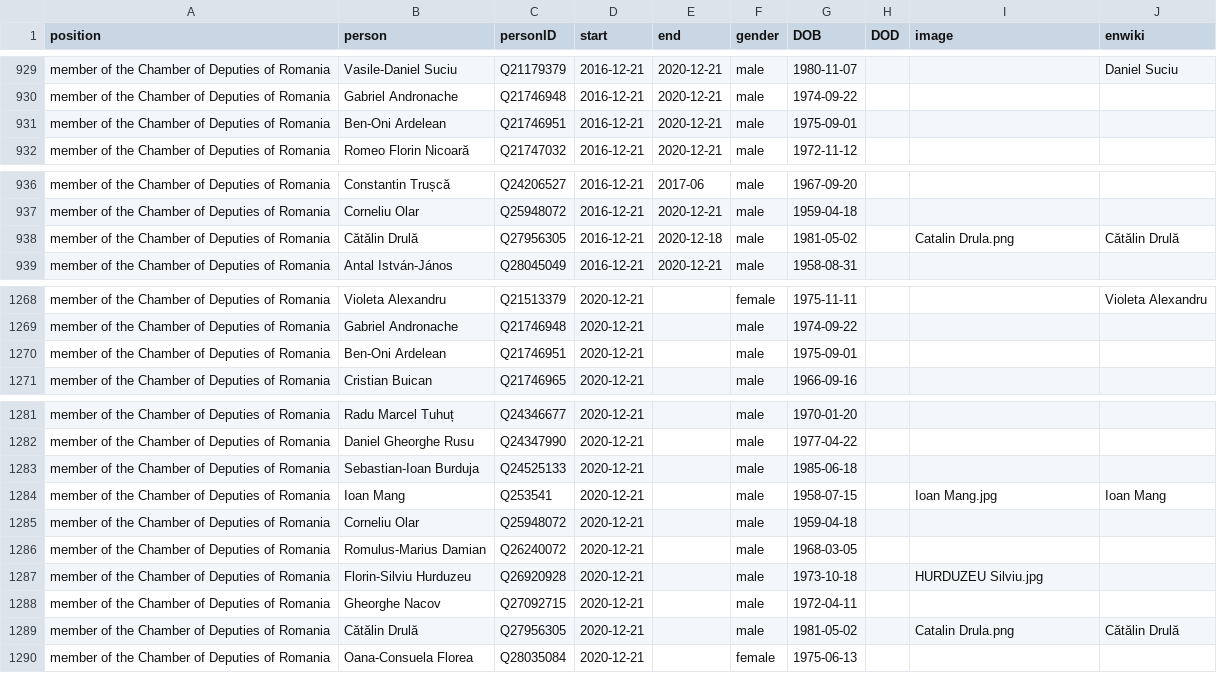
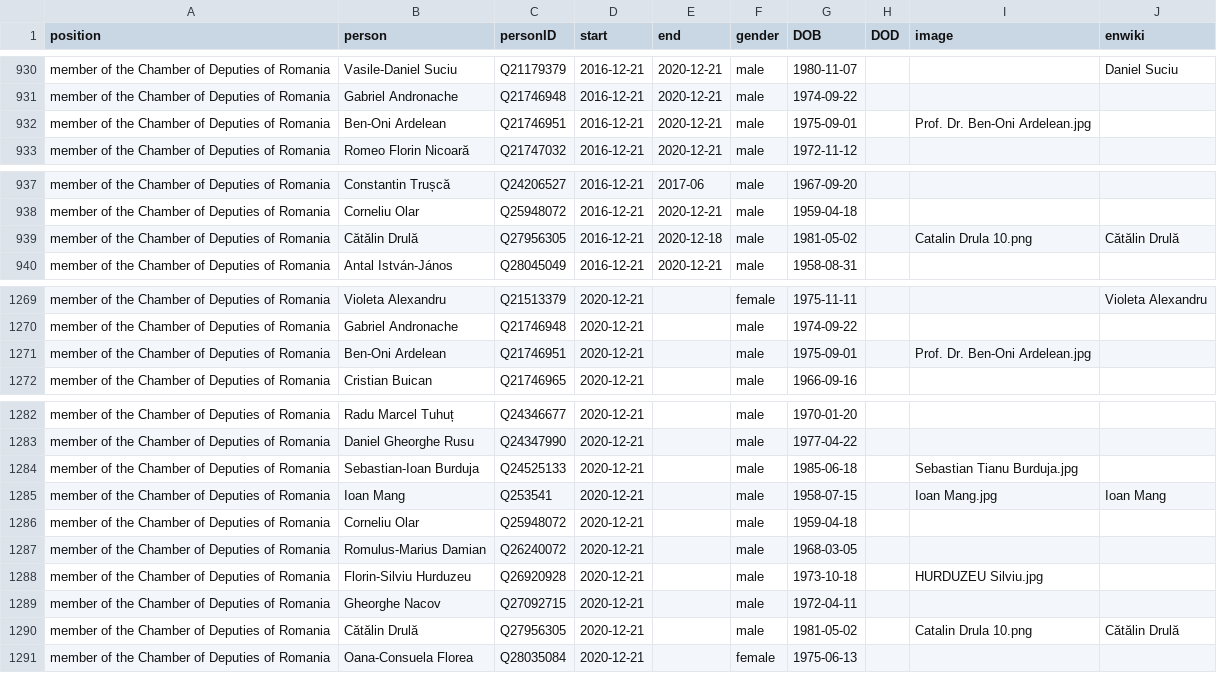
Before and after one commit to every-politician-scrapers/romania-cabinet, a CSV file: html/legislators.csv, drawn as a sheet; only a part is shown, gaps mark what is left out; the diff covers the shown part only.

```diff
--- a/html/legislators.csv
+++ b/html/legislators.csv
@@ -930,3 +931,3 @@ member of the Chamber of Deputies of Romania,Vasile-Daniel Suciu,Q21179379,2016-
 member of the Chamber of Deputies of Romania,Gabriel Andronache,Q21746948,2016-12-21,2020-12-21,male,1974-09-22,,,
-member of the Chamber of Deputies of Romania,Ben-Oni Ardelean,Q21746951,2016-12-21,2020-12-21,male,1975-09-01,,,
+member of the Chamber of Deputies of Romania,Ben-Oni Ardelean,Q21746951,2016-12-21,2020-12-21,male,1975-09-01,,Prof. Dr. Ben-Oni Ardelean.jpg,
 member of the Chamber of Deputies of Romania,Romeo Florin Nicoară,Q21747032,2016-12-21,2020-12-21,male,1972-11-12,,,
@@ -937,3 +938,3 @@ member of the Chamber of Deputies of Romania,Constantin Trușcă,Q24206527,2016-
 member of the Chamber of Deputies of Romania,Corneliu Olar,Q25948072,2016-12-21,2020-12-21,male,1959-04-18,,,
-member of the Chamber of Deputies of Romania,Cătălin Drulă,Q27956305,2016-12-21,2020-12-18,male,1981-05-02,,Catalin Drula.png,Cătălin Drulă
+member of the Chamber of Deputies of Romania,Cătălin Drulă,Q27956305,2016-12-21,2020-12-18,male,1981-05-02,,Catalin Drula 10.png,Cătălin Drulă
 member of the Chamber of Deputies of Romania,Antal István-János,Q28045049,2016-12-21,2020-12-21,male,1958-08-31,,,
@@ -1269,3 +1270,3 @@ member of the Chamber of Deputies of Romania,Violeta Alexandru,Q21513379,2020-12
 member of the Chamber of Deputies of Romania,Gabriel Andronache,Q21746948,2020-12-21,,male,1974-09-22,,,
-member of the Chamber of Deputies of Romania,Ben-Oni Ardelean,Q21746951,2020-12-21,,male,1975-09-01,,,
+member of the Chamber of Deputies of Romania,Ben-Oni Ardelean,Q21746951,2020-12-21,,male,1975-09-01,,Prof. Dr. Ben-Oni Ardelean.jpg,
 member of the Chamber of Deputies of Romania,Cristian Buican,Q21746965,2020-12-21,,male,1966-09-16,,,
@@ -1282,3 +1283,3 @@ member of the Chamber of Deputies of Romania,Radu Marcel Tuhuț,Q24346677,2020-1
 member of the Chamber of Deputies of Romania,Daniel Gheorghe Rusu,Q24347990,2020-12-21,,male,1977-04-22,,,
-member of the Chamber of Deputies of Romania,Sebastian-Ioan Burduja,Q24525133,2020-12-21,,male,1985-06-18,,,
+member of the Chamber of Deputies of Romania,Sebastian-Ioan Burduja,Q24525133,2020-12-21,,male,1985-06-18,,Sebastian Tianu Burduja.jpg,
 member of the Chamber of Deputies of Romania,Ioan Mang,Q253541,2020-12-21,,male,1958-07-15,,Ioan Mang.jpg,Ioan Mang
@@ -1288,3 +1289,3 @@ member of the Chamber of Deputies of Romania,Florin-Silviu Hurduzeu,Q26920928,20
 member of the Chamber of Deputies of Romania,Gheorghe Nacov,Q27092715,2020-12-21,,male,1972-04-11,,,
-member of the Chamber of Deputies of Romania,Cătălin Drulă,Q27956305,2020-12-21,,male,1981-05-02,,Catalin Drula.png,Cătălin Drulă
+member of the Chamber of Deputies of Romania,Cătălin Drulă,Q27956305,2020-12-21,,male,1981-05-02,,Catalin Drula 10.png,Cătălin Drulă
 member of the Chamber of Deputies of Romania,Oana-Consuela Florea,Q28035084,2020-12-21,,female,1975-06-13,,,
```
Also changed, not shown: 2 added rows, 1 removed row and 4 edited cells elsewhere in this file, html/holders21.csv.
